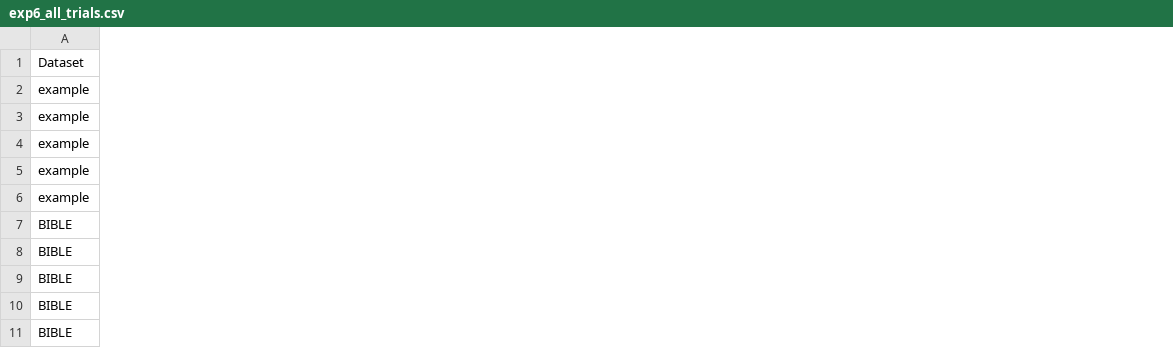
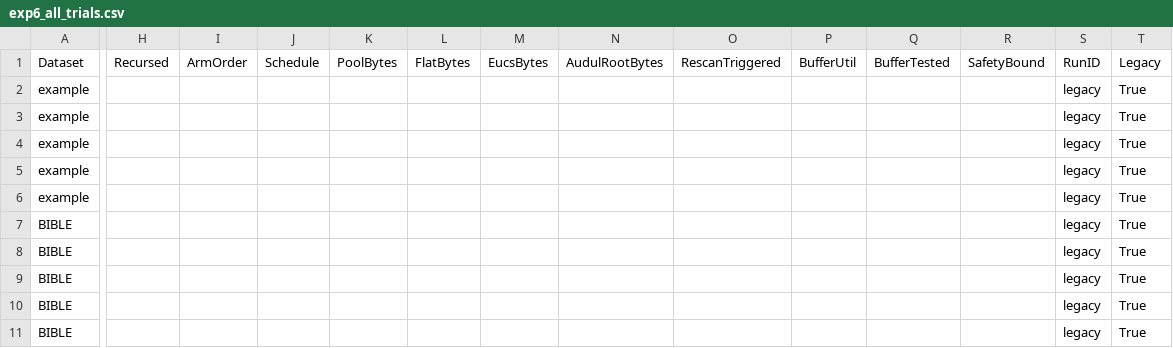
Before and after one commit to tran-minh-thai/incremental-hausp-mining, a CSV file: analysis_out/paper/standardized/exp6_all_trials.csv, drawn as a sheet; only a part is shown, gaps mark what is left out; the diff covers the shown part only; the diff names each change by its address in the sheet, - before the commit and + after, or states it on an @@ line.

```diff
--- a/analysis_out/paper/standardized/exp6_all_trials.csv
+++ b/analysis_out/paper/standardized/exp6_all_trials.csv
+column H (Recursed), empty
+column I (ArmOrder), empty
+column J (Schedule), empty
+column K (PoolBytes), empty
+column L (FlatBytes), empty
+column M (EucsBytes), empty
+column N (AudulRootBytes), empty
+column O (RescanTriggered), empty
+column P (BufferUtil), empty
+column Q (BufferTested), empty
+column R (SafetyBound), empty
+column S (RunID), rows 2-11: all legacy
+column T (Legacy), rows 2-11: all True
```
Also changed, not shown: 1 added column elsewhere in this file, analysis_out/paper/standardized/exp5_all_trials.csv, 56 other files.
